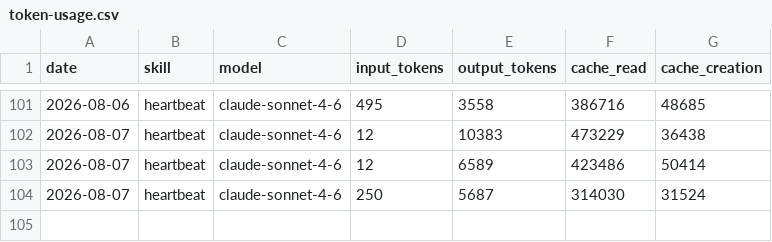
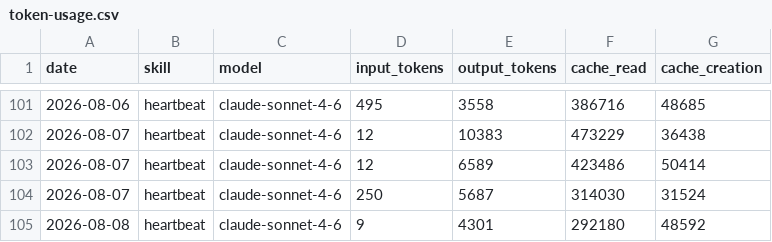
Before and after one commit to nigelon11/aeon, a CSV file: memory/token-usage.csv, drawn as a sheet; only a part is shown, gaps mark what is left out.

Commit message:
chore(heartbeat): auto-commit 2026-08-08

```diff
--- a/memory/token-usage.csv
+++ b/memory/token-usage.csv
@@ -104 +104,2 @@ date,skill,model,input_tokens,output_tokens,cache_read,cache_creation
 2026-08-07,heartbeat,claude-sonnet-4-6,250,5687,314030,31524
+2026-08-08,heartbeat,claude-sonnet-4-6,9,4301,292180,48592
```
Also changed, not shown: 3 other files.
